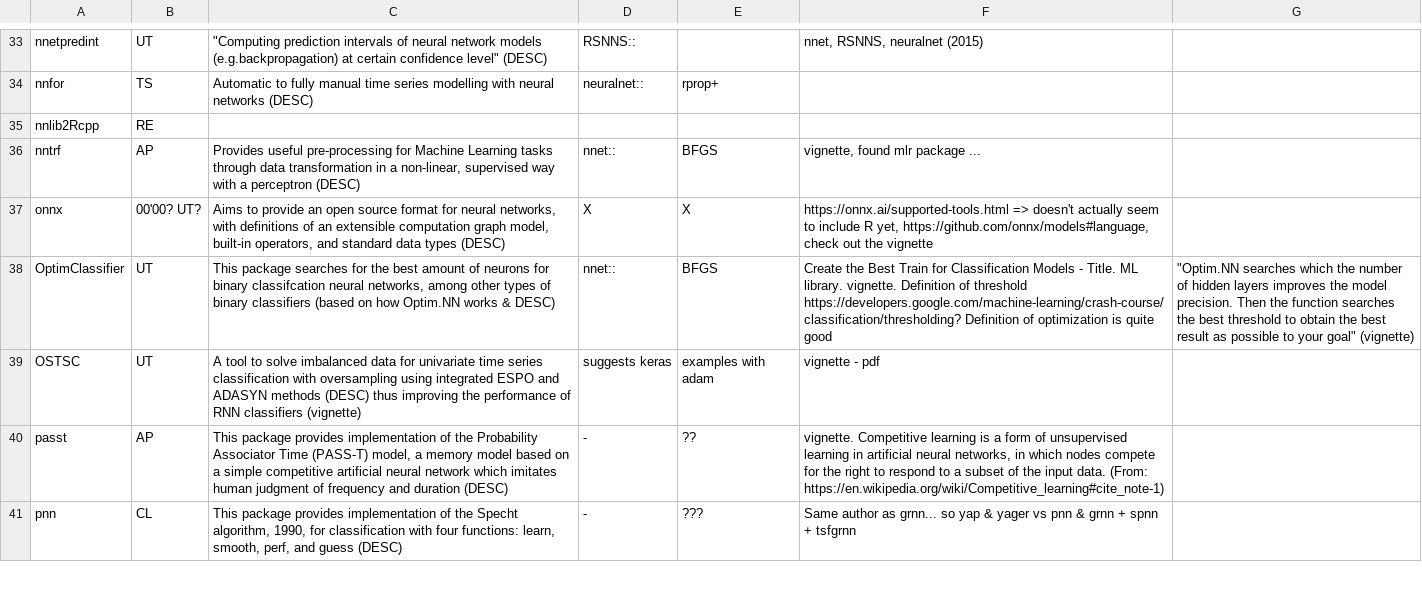
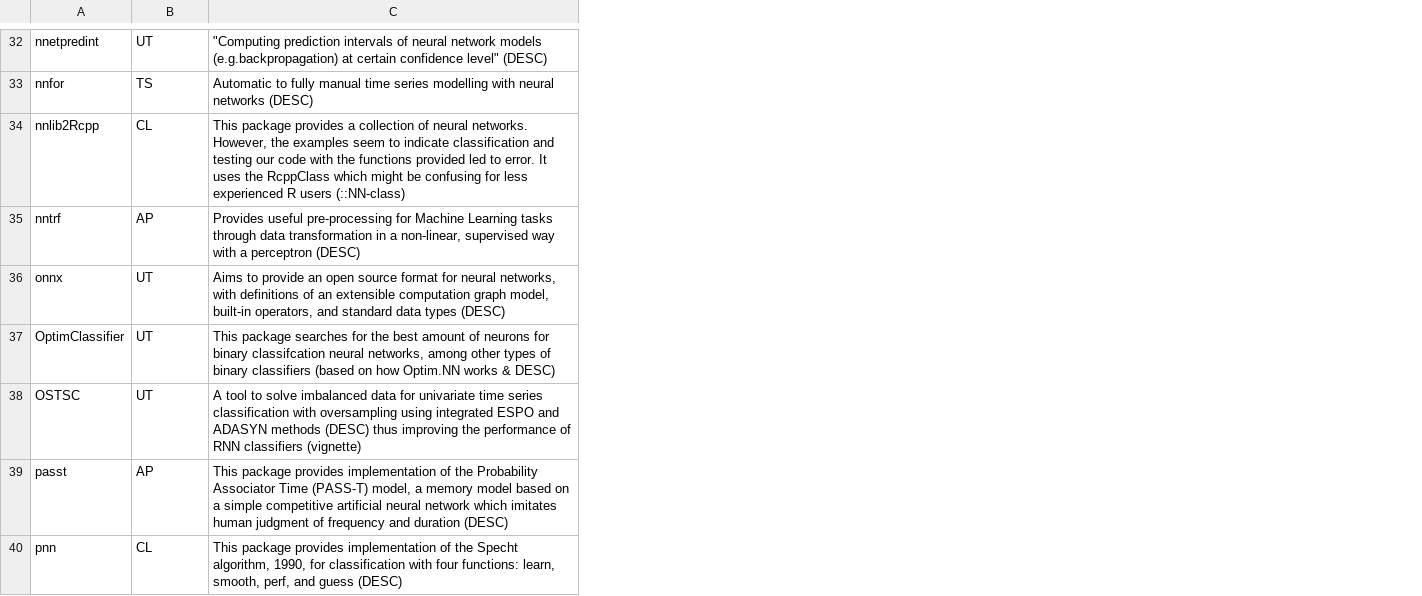
Before and after one commit to ApaBila/NNbenchmarkArticle, a CSV file: input/tables/Table2.csv, drawn as a sheet; only a part is shown, gaps mark what is left out; removed rows and columns are numbered as before the commit, all else as after; the diff covers the shown part only; the diff names each change by its address in the sheet, - before the commit and + after, or states it on an @@ line.

Commit message:
Table for discarded packages

```diff
--- a/input/tables/Table2.csv
+++ b/input/tables/Table2.csv
-column D, rows 33-41: RSNNS:: | neuralnet:: |  | nnet:: | X | nnet:: | suggests keras | - | -
-column E, rows 34-41: rprop+ |  | BFGS | X | BFGS | examples with adam | ?? | ???
-column F, rows 33-41: nnet, RSNNS, neuralnet (2015) |  |  | vignette, found mlr package ... | https://onnx.ai/supported-tools.html => doesn't actually seem to include R yet, https://github.com/onnx/models#language, check out the vignette | Create the Best Train for Classification Models - Title. ML library. vignette. Definition of threshold https://developers.google.com/machine-learning/crash-course/classification/thresholding? Definition of optimization is quite good | vignette - pdf | vignette. Competitive learning is a form of unsupervised learning in artificial neural networks, in which nodes compete for the right to respond to a subset of the input data. (From: https://en.wikipedia.org/wiki/Competitive_learning#cite_note-1) | Same author as grnn... so yap & yager vs pnn & grnn + spnn + tsfgrnn
-column G, row 38: "Optim.NN searches which the number of hidden layers improves the model precision. Then the function searches the best threshold to obtain the best result as possible to your goal" (vignette)
-B34: RE
+B34: CL
-C34: (empty)
+C34: This package provides a collection of neural networks. However, the examples seem to indicate classification and testing our code with the functions provided led to error. It uses the RcppClass which might be confusing for less experienced R users (::NN-class)
-B36: 00'00? UT?
+B36: UT
```
Also changed, not shown: 4 added rows, 6 removed rows and 17 edited cells elsewhere in this file, 4 other files.
